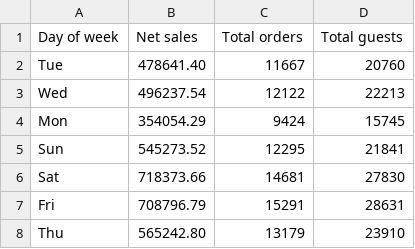
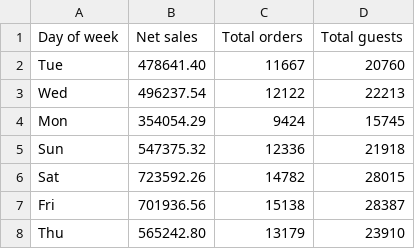
Before and after one commit to BHERRIN7/brassstap-data, a CSV file: data/Day of week (totals).csv, drawn as a sheet.

Commit message:
Update Day of week (totals).csv — 2026-08-30

```diff
--- a/data/Day of week (totals).csv
+++ b/data/Day of week (totals).csv
@@ -4,5 +4,5 @@ Wed,496237.54,12122,22213
 Mon,354054.29,9424,15745
-Sun,545273.52,12295,21841
-Sat,718373.66,14681,27830
-Fri,708796.79,15291,28631
+Sun,547375.32,12336,21918
+Sat,723592.26,14782,28015
+Fri,701936.56,15138,28387
 Thu,565242.80,13179,23910
```
